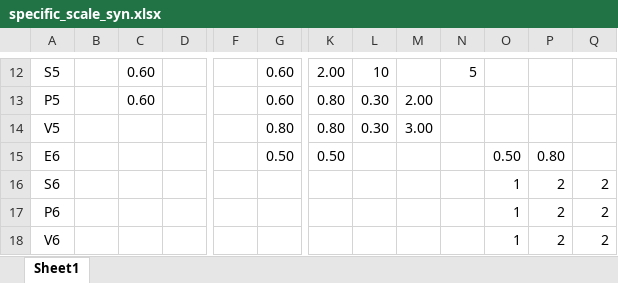
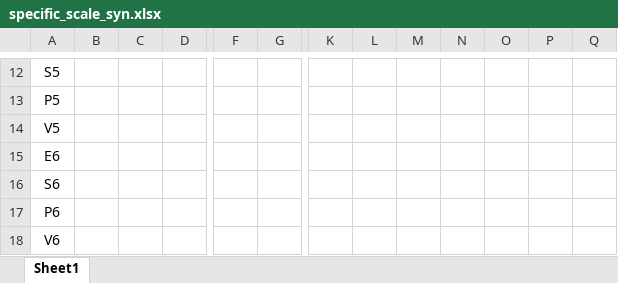
Before and after one commit to OOOOOmoi/PyGeNNProject, an Excel workbook: CustomModel/specific_scale_syn.xlsx, sheet Sheet1, drawn as a sheet; only a part is shown, gaps mark what is left out; values as stored, in another font and other column widths than the file's, no borders; the diff covers the shown part only; the diff names each change by its address in the sheet, - before the commit and + after, or states it on an @@ line.

```diff
--- a/CustomModel/specific_scale_syn.xlsx (sheet Sheet1)
+++ b/CustomModel/specific_scale_syn.xlsx (sheet Sheet1)
-C12:C13: 0.60
+C12:C13: (empty)
-G12:G13: 0.60
+G12:G13: (empty)
-K12: 2.00
+K12: (empty)
-L12: 10
+L12: (empty)
-N12: 5
+N12: (empty)
-K13:K14: 0.80
+K13:K14: (empty)
-L13:L14: 0.30
+L13:L14: (empty)
-M13: 2.00
+M13: (empty)
-G14: 0.80
+G14: (empty)
-M14: 3.00
+M14: (empty)
-G15: 0.50
+G15: (empty)
-K15: 0.50
+K15: (empty)
-O15: 0.50
+O15: (empty)
-P15: 0.80
+P15: (empty)
-O16:O18: 1
+O16:O18: (empty)
-P16:P18: 2
+P16:P18: (empty)
-Q16:Q18: 2
+Q16:Q18: (empty)
```
Also changed, not shown: 37 edited cells elsewhere in this sheet, CustomModel/L23.xlsx, CustomModel/L5.xlsx, 39 other files.
